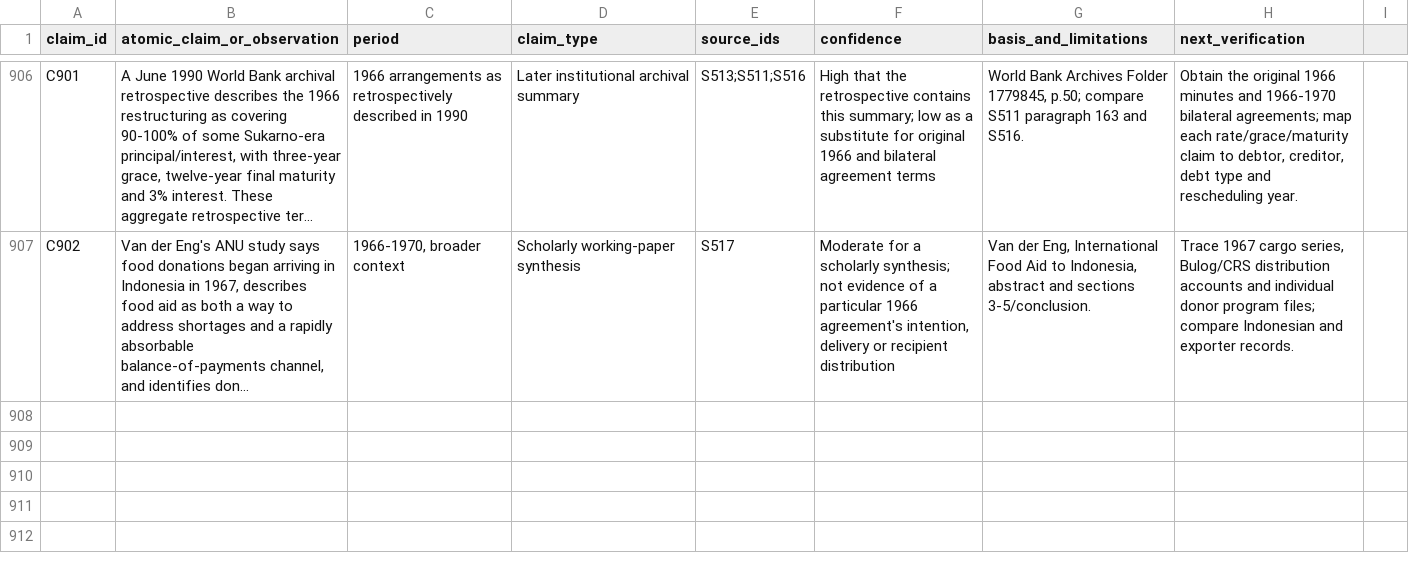
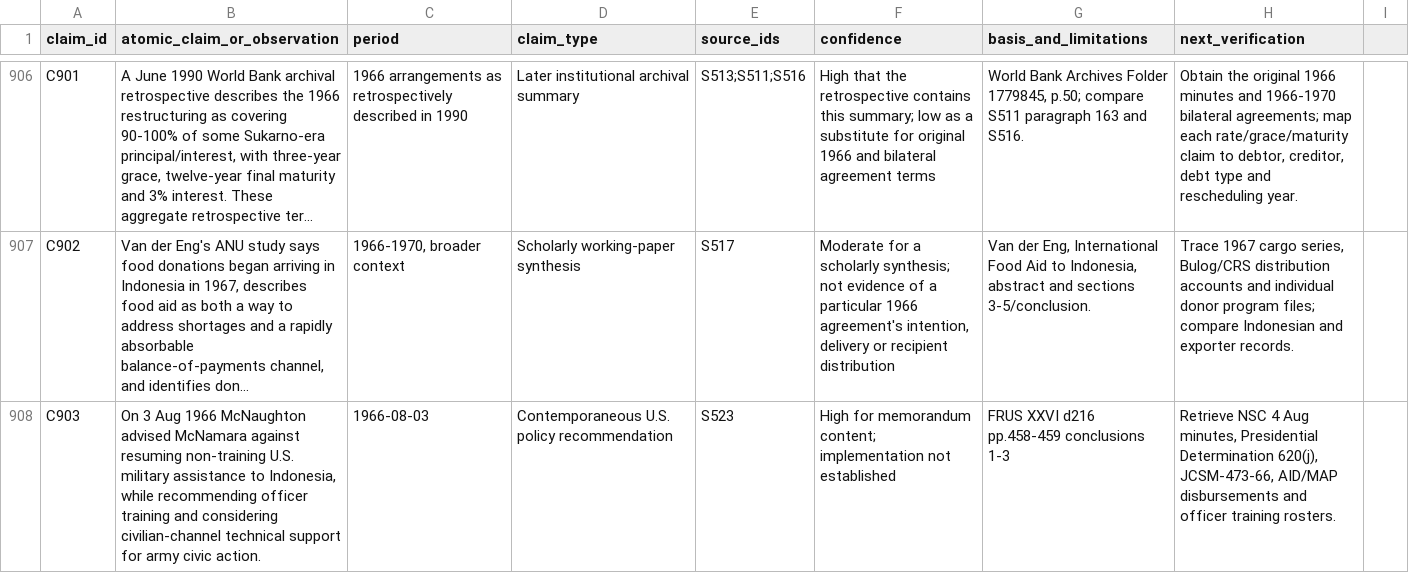
Before and after one commit to ch3758134-prog/aca, a CSV file: research/indonesia-1965/archive/records/claim-ledger.csv, drawn as a sheet; only a part is shown, gaps mark what is left out; long unchanged cells end in …; the diff names each change by its address in the sheet, - before the commit and + after, or states it on an @@ line.

Commit message:
research: register FRUS d216 defense aid dissent and East Java cross-check

```diff
--- a/research/indonesia-1965/archive/records/claim-ledger.csv
+++ b/research/indonesia-1965/archive/records/claim-ledger.csv
+row 908: C903 | On 3 Aug 1966 McNaughton advised McNamara against resuming non-training U.S. military assistance to Indonesia, while recommending officer training and considering civilian-channel technical support for army civic action. | 1966-08-03 | Contemporaneous U.S. policy recommendation | S523 | High for memorandum content; implementation not established | FRUS XXVI d216 pp.458-459 conclusions 1-3 | Retrieve NSC 4 Aug minutes, Presidential Determination 620(j), JCSM-473-66, AID/MAP disbursements and officer training rosters.
```
